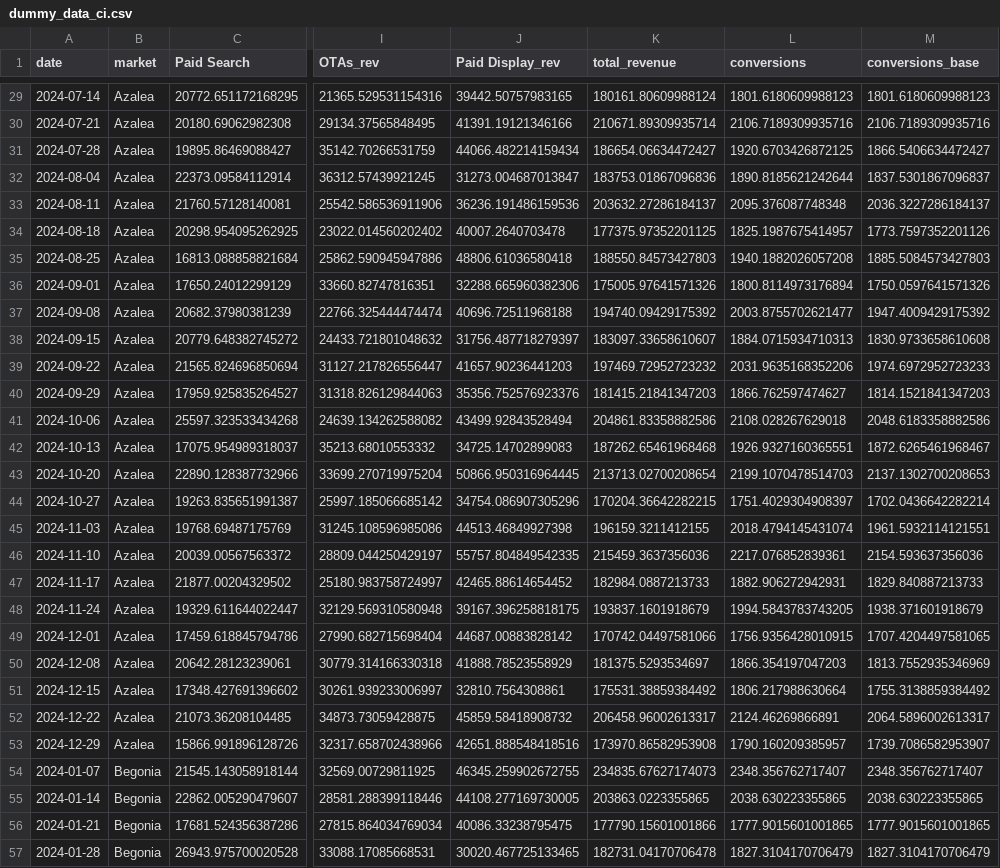
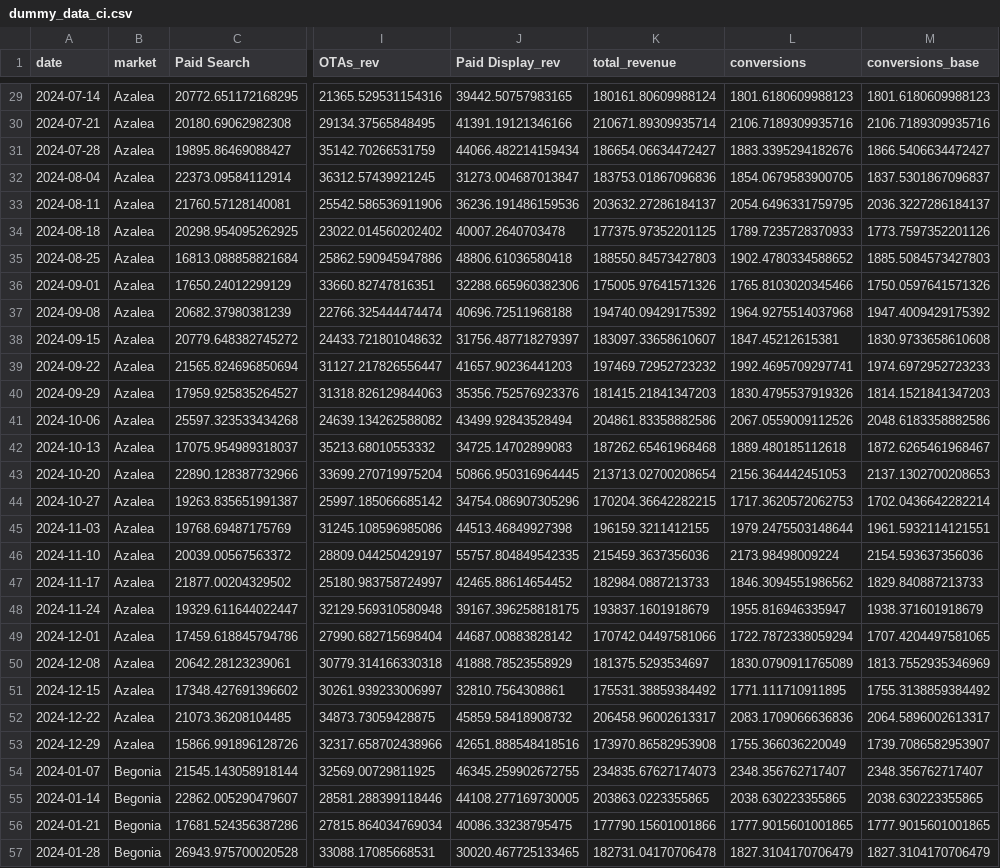
Before and after one commit to kaalba/mmm-ci-op25, a CSV file: dummy_data_ci.csv, drawn as a sheet; only a part is shown, gaps mark what is left out; the diff covers the shown part only; the diff names each change by its address in the sheet, - before the commit and + after, or states it on an @@ line.

```diff
--- a/dummy_data_ci.csv
+++ b/dummy_data_ci.csv
-L31 (conversions): 1920.6703426872125
+L31 (conversions): 1883.3395294182676
-L32 (conversions): 1890.8185621242644
+L32 (conversions): 1854.0679583900705
-L33 (conversions): 2095.376087748348
+L33 (conversions): 2054.6496331759795
-L34 (conversions): 1825.1987675414957
+L34 (conversions): 1789.7235728370933
-L35 (conversions): 1940.1882026057208
+L35 (conversions): 1902.4780334588652
-L36 (conversions): 1800.8114973176894
+L36 (conversions): 1765.8103020345466
-L37 (conversions): 2003.8755702621477
+L37 (conversions): 1964.9275514037968
-L38 (conversions): 1884.0715934710313
+L38 (conversions): 1847.45212615381
-L39 (conversions): 2031.9635168352206
+L39 (conversions): 1992.4695709297741
-L40 (conversions): 1866.762597474627
+L40 (conversions): 1830.4795537919326
-L41 (conversions): 2108.028267629018
+L41 (conversions): 2067.0559009112526
-L42 (conversions): 1926.9327160365551
+L42 (conversions): 1889.480185112618
-L43 (conversions): 2199.1070478514703
+L43 (conversions): 2156.364442451053
-L44 (conversions): 1751.4029304908397
+L44 (conversions): 1717.3620572062753
-L45 (conversions): 2018.4794145431074
+L45 (conversions): 1979.2475503148644
-L46 (conversions): 2217.076852839361
+L46 (conversions): 2173.98498009224
-L47 (conversions): 1882.906272942931
+L47 (conversions): 1846.3094551986562
-L48 (conversions): 1994.5843783743205
+L48 (conversions): 1955.816946335947
-L49 (conversions): 1756.9356428010915
+L49 (conversions): 1722.7872338059294
-L50 (conversions): 1866.354197047203
+L50 (conversions): 1830.0790911765089
-L51 (conversions): 1806.217988630664
+L51 (conversions): 1771.111710911895
-L52 (conversions): 2124.46269866891
+L52 (conversions): 2083.1709066636836
-L53 (conversions): 1790.160209385957
+L53 (conversions): 1755.366036220049
```
Also changed, not shown: 115 edited cells elsewhere in this file.
